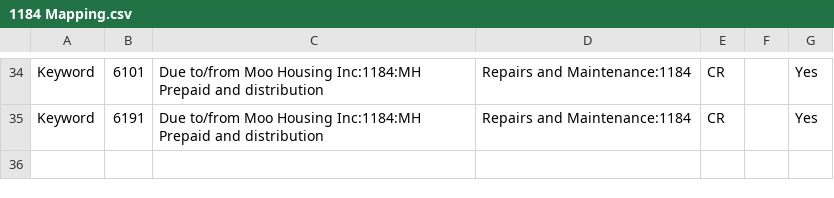
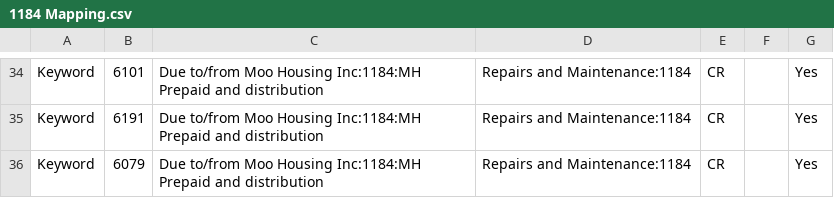
Before and after one commit to Nancy398/QB, a CSV file: 1184 Mapping.csv, drawn as a sheet; only a part is shown, gaps mark what is left out; the diff names each change by its address in the sheet, - before the commit and + after, or states it on an @@ line.

Commit message:
Update 1184 Mapping.csv

```diff
--- a/1184 Mapping.csv
+++ b/1184 Mapping.csv
+row 36: Keyword | 6079 | Due to/from Moo Housing Inc:1184:MH Prepaid and distribution | Repairs and Maintenance:1184 | CR |  | Yes
```
